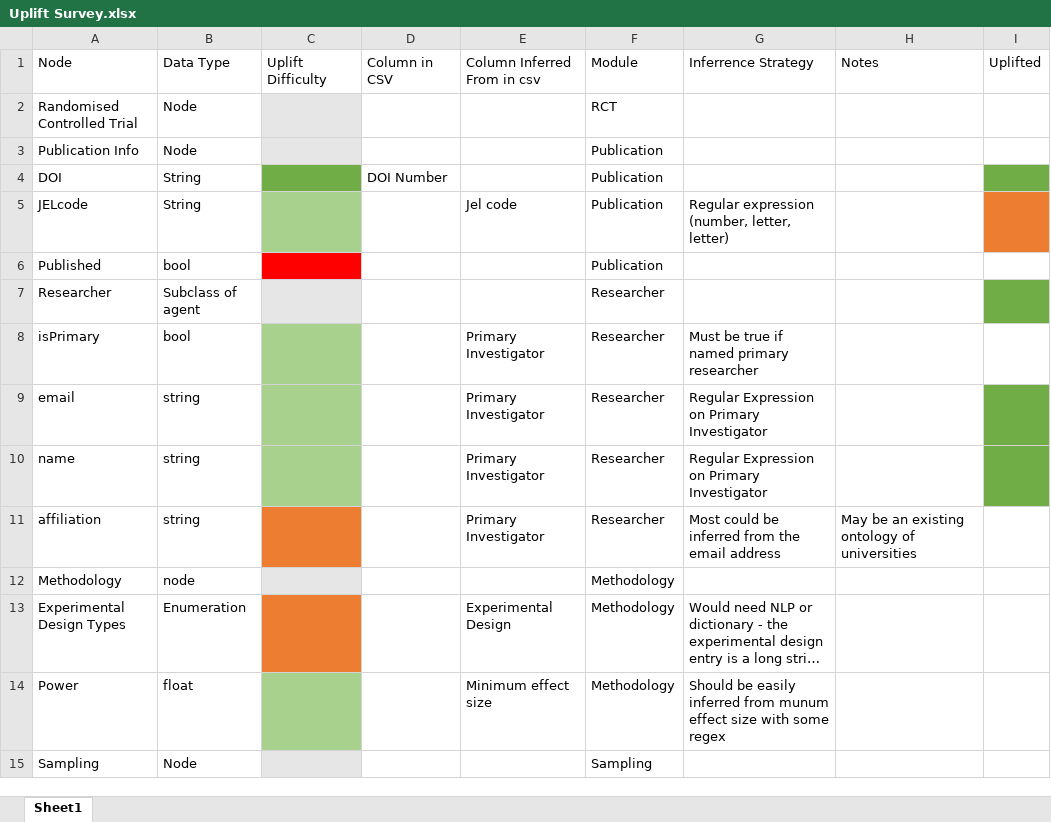
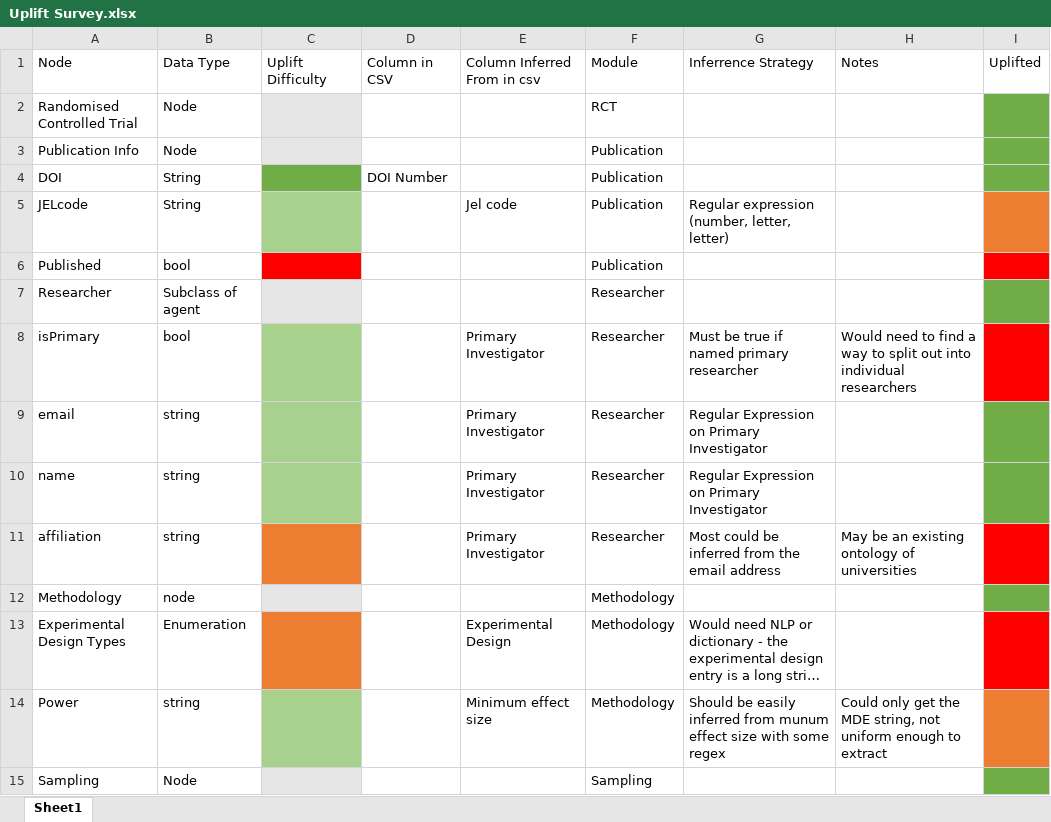
Before and after one commit to mmurtaghw/erct, an Excel workbook: Uplift/Uplift Survey.xlsx, sheet Sheet1, drawn as a sheet; only a part is shown; long unchanged cells end in …; values as stored, in another font and other column widths than the file's, no borders; the diff covers the shown part only; the diff names each change by its address in the sheet, - before the commit and + after, or states it on an @@ line.

Commit message:
completed most of uplift

```diff
--- a/Uplift/Uplift Survey.xlsx (sheet Sheet1)
+++ b/Uplift/Uplift Survey.xlsx (sheet Sheet1)
-I2:I3 fill: none
+I2:I3 fill: #70AD47
-I6 fill: none
+I6 fill: #FF0000
-H8: (empty)
+H8: Would need to find a way to split out into individual researchers
-I8 fill: none
+I8 fill: #FF0000
-I11 fill: none
+I11 fill: #FF0000
-I12 fill: none
+I12 fill: #70AD47
-I13 fill: none
+I13 fill: #FF0000
-B14: float
+B14: string
-H14: (empty)
+H14: Could only get the MDE string, not uniform enough to extract
-I14 fill: none
+I14 fill: #ED7D31
-I15 fill: none
+I15 fill: #70AD47
```
Also changed, not shown: 1 added row, 1 removed row and cell formats elsewhere in this sheet, 11 other files.
